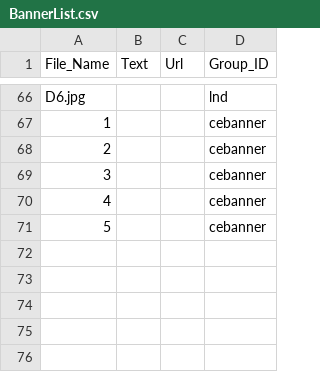
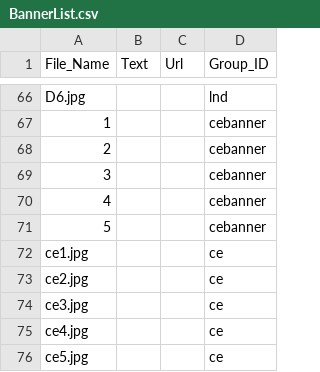
Before and after one commit to KBSOpenSocialGadget/KBSOpenSocialGadget.github.io, a CSV file: Banner/file/config/BannerList.csv, drawn as a sheet; only a part is shown, gaps mark what is left out.

Commit message:
Update BannerList.csv

```diff
--- a/Banner/file/config/BannerList.csv
+++ b/Banner/file/config/BannerList.csv
@@ -71 +71,6 @@ D6.jpg,,,lnd
 5,,,cebanner
+ce1.jpg,,,ce
+ce2.jpg,,,ce
+ce3.jpg,,,ce
+ce4.jpg,,,ce
+ce5.jpg,,,ce
```
